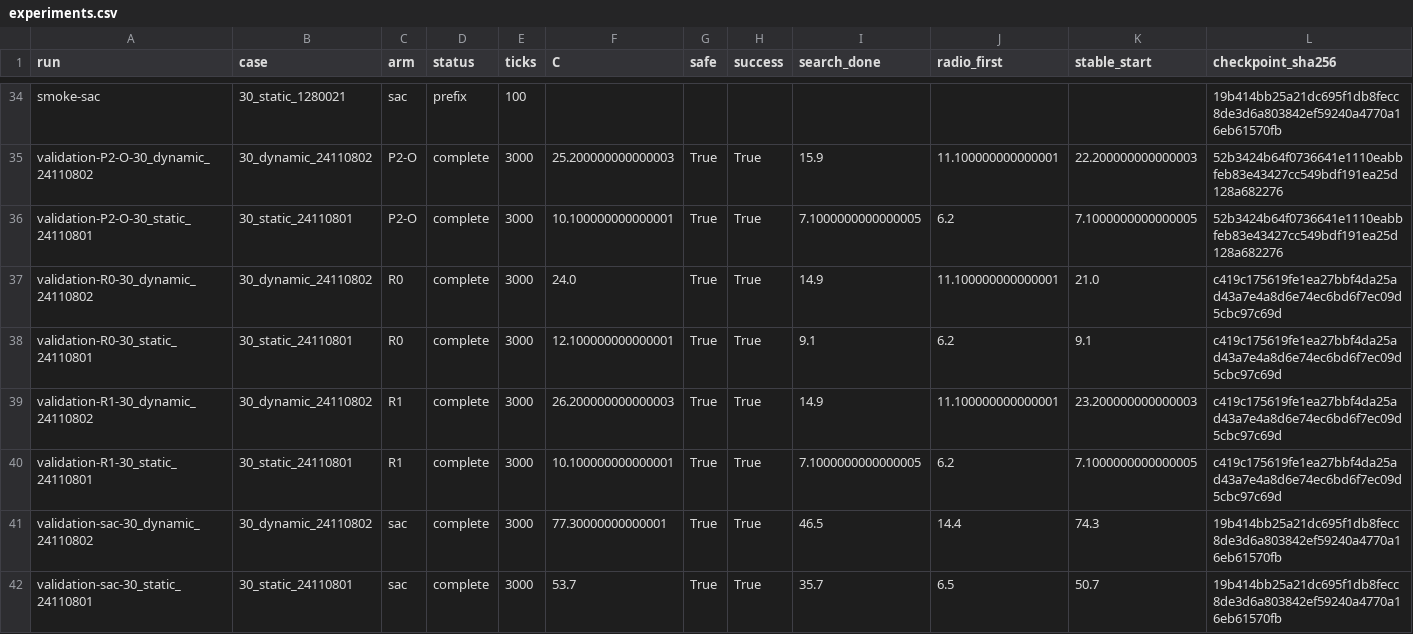
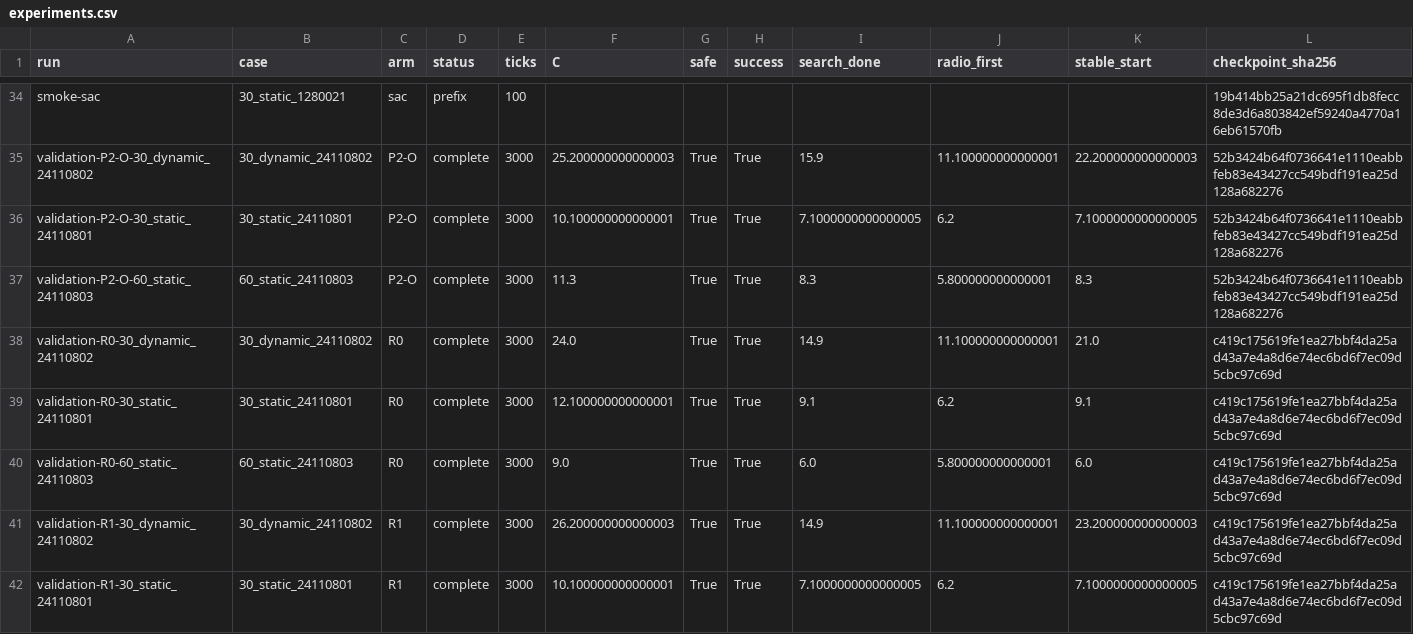
Before and after one commit to Azucat111/2026PD_MARVEL, a CSV file: MARVEL-main (1)/MARVEL-main/artifacts/joint_mature_rl_20261123/experiments.csv, drawn as a sheet; only a part is shown, gaps mark what is left out; the shorter side is filled out with more unchanged rows; rows hold the shown columns only; the diff covers the shown part only; the diff names each change by its address in the sheet, - before the commit and + after, or states it on an @@ line.

Commit message:
Archive independent 60-UAV static regression and its Search timing

```diff
--- a/MARVEL-main (1)/MARVEL-main/artifacts/joint_mature_rl_20261123/experiments.csv
+++ b/MARVEL-main (1)/MARVEL-main/artifacts/joint_mature_rl_20261123/experiments.csv
+row 37: validation-P2-O-60_static_24110803 | 60_static_24110803 | P2-O | complete | 3000 | 11.3 | True | True | 8.3 | 5.800000000000001 | 8.3 | 52b3424b64f0736641e1110eabbfeb83e43427cc549bdf191ea25d128a682276
+row 40: validation-R0-60_static_24110803 | 60_static_24110803 | R0 | complete | 3000 | 9.0 | True | True | 6.0 | 5.800000000000001 | 6.0 | c419c175619fe1ea27bbf4da25ad43a7e4a8d6e74ec6bd6f7ec09d5cbc97c69d
```
Also changed, not shown: 2 added rows elsewhere in this file, 20 other files.
